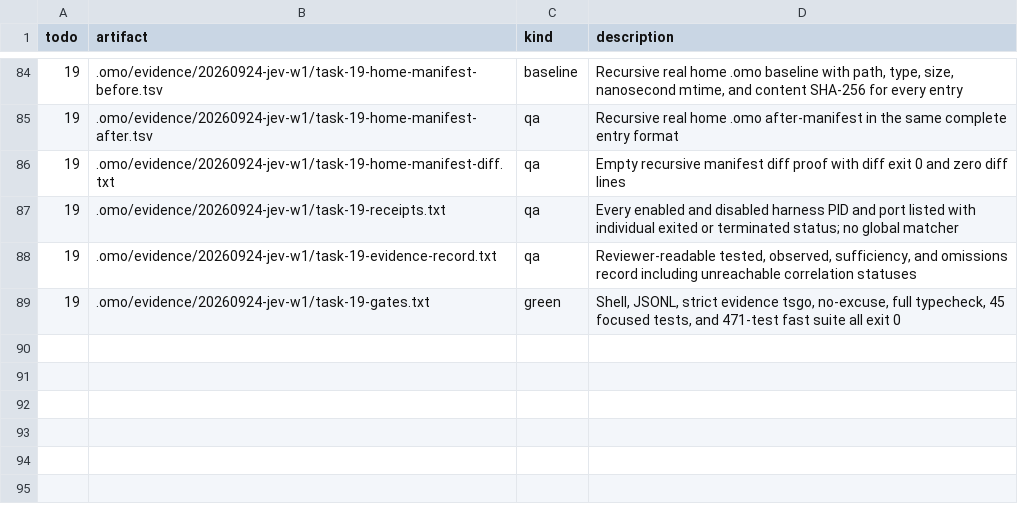
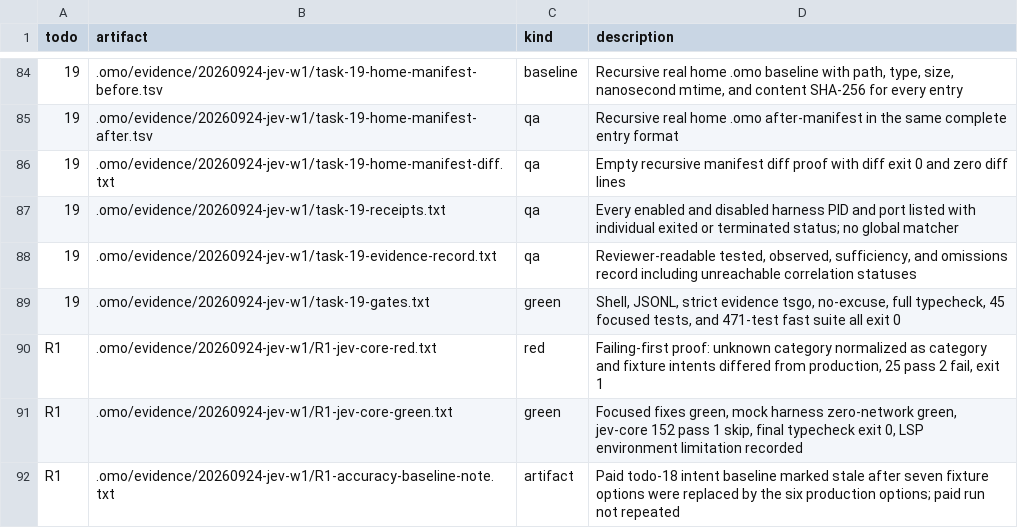
Before and after one commit to mislavivanda/oh-my-openagent, a TSV file: .omo/evidence/20260924-jev-w1/MANIFEST.tsv, drawn as a sheet; only a part is shown, gaps mark what is left out.

Commit message:
fix(jev-core): reject unknown categories and align the fixture intent vocabulary

```diff
--- a/.omo/evidence/20260924-jev-w1/MANIFEST.tsv
+++ b/.omo/evidence/20260924-jev-w1/MANIFEST.tsv
@@ -89 +89,4 @@ todo	artifact	kind	description
 19	.omo/evidence/20260924-jev-w1/task-19-gates.txt	green	Shell, JSONL, strict evidence tsgo, no-excuse, full typecheck, 45 focused tests, and 471-test fast suite all exit 0
+R1	.omo/evidence/20260924-jev-w1/R1-jev-core-red.txt	red	Failing-first proof: unknown category normalized as category and fixture intents differed from production, 25 pass 2 fail, exit 1
+R1	.omo/evidence/20260924-jev-w1/R1-jev-core-green.txt	green	Focused fixes green, mock harness zero-network green, jev-core 152 pass 1 skip, final typecheck exit 0, LSP environment limitation recorded
+R1	.omo/evidence/20260924-jev-w1/R1-accuracy-baseline-note.txt	artifact	Paid todo-18 intent baseline marked stale after seven fixture options were replaced by the six production options; paid run not repeated
```
Also changed, not shown: 8 other files.
